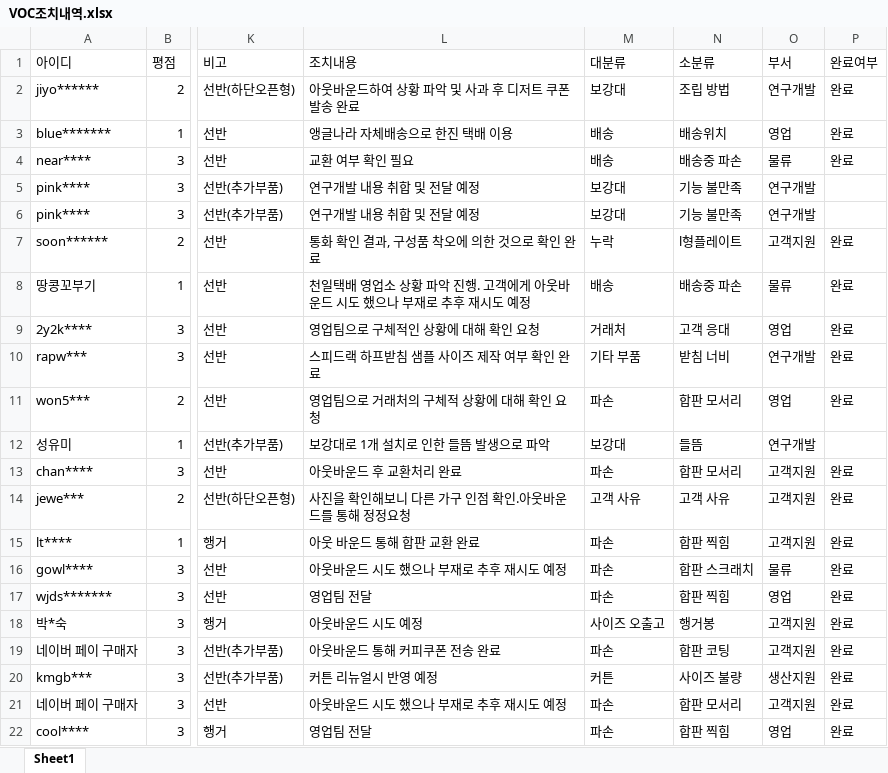
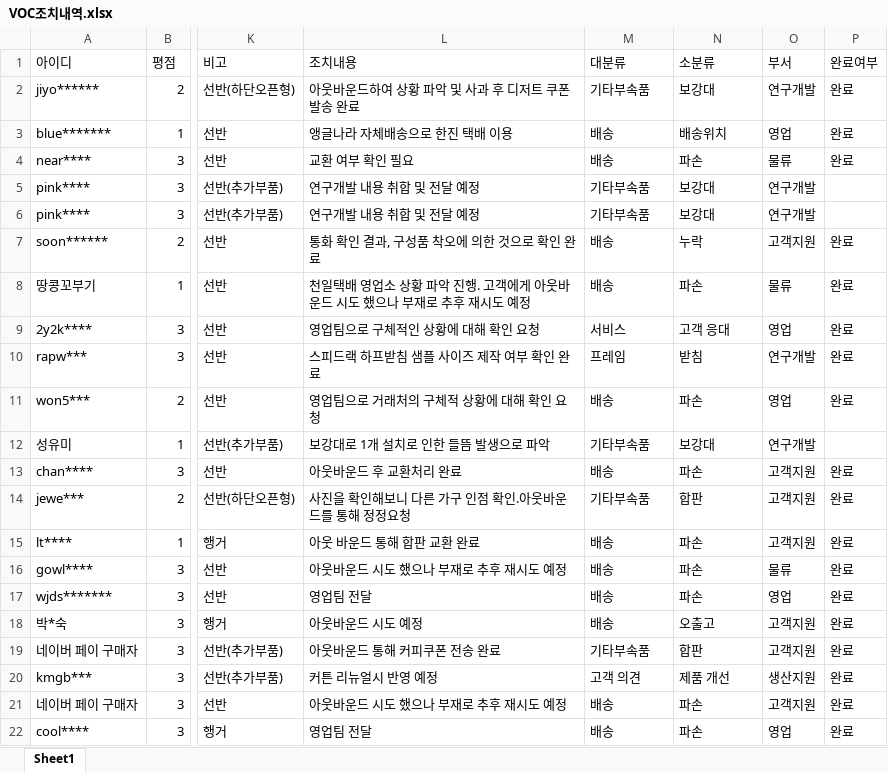
Before and after one commit to speedrack/VOC, an Excel workbook: VOC조치내역.xlsx, sheet Sheet1, drawn as a sheet; only a part is shown, gaps mark what is left out; values as stored, in another font and other column widths than the file's, no cell formats; the diff covers the shown part only; the diff names each change by its address in the sheet, - before the commit and + after, or states it on an @@ line.

```diff
--- a/VOC조치내역.xlsx (sheet Sheet1)
+++ b/VOC조치내역.xlsx (sheet Sheet1)
-M2 (대분류): 보강대
+M2 (대분류): 기타부속품
-N2 (소분류): 조립 방법
+N2 (소분류): 보강대
-N4 (소분류): 배송중 파손
+N4 (소분류): 파손
-M5:M6 (대분류): 보강대
+M5:M6 (대분류): 기타부속품
-N5:N6 (소분류): 기능 불만족
+N5:N6 (소분류): 보강대
-M7 (대분류): 누락
+M7 (대분류): 배송
-N7 (소분류): l형플레이트
+N7 (소분류): 누락
-N8 (소분류): 배송중 파손
+N8 (소분류): 파손
-M9 (대분류): 거래처
+M9 (대분류): 서비스
-M10 (대분류): 기타 부품
+M10 (대분류): 프레임
-N10 (소분류): 받침 너비
+N10 (소분류): 받침
-M11 (대분류): 파손
+M11 (대분류): 배송
-N11 (소분류): 합판 모서리
+N11 (소분류): 파손
-M12 (대분류): 보강대
+M12 (대분류): 기타부속품
-N12 (소분류): 들뜸
+N12 (소분류): 보강대
-M13 (대분류): 파손
+M13 (대분류): 배송
-N13 (소분류): 합판 모서리
+N13 (소분류): 파손
-M14 (대분류): 고객 사유
+M14 (대분류): 기타부속품
-N14 (소분류): 고객 사유
+N14 (소분류): 합판
-M15:M17 (대분류): 파손
+M15:M17 (대분류): 배송
-N15 (소분류): 합판 찍힘
+N15 (소분류): 파손
-N16 (소분류): 합판 스크래치
+N16 (소분류): 파손
-N17 (소분류): 합판 찍힘
+N17 (소분류): 파손
-M18 (대분류): 사이즈 오출고
+M18 (대분류): 배송
-N18 (소분류): 행거봉
+N18 (소분류): 오출고
-M19 (대분류): 파손
+M19 (대분류): 기타부속품
-N19 (소분류): 합판 코팅
+N19 (소분류): 합판
-M20 (대분류): 커튼
+M20 (대분류): 고객 의견
-N20 (소분류): 사이즈 불량
+N20 (소분류): 제품 개선
-M21:M22 (대분류): 파손
+M21:M22 (대분류): 배송
-N21 (소분류): 합판 모서리
+N21 (소분류): 파손
-N22 (소분류): 합판 찍힘
+N22 (소분류): 파손
```
Also changed, not shown: 49 edited cells elsewhere in this sheet, cell formats, 1 other file.
